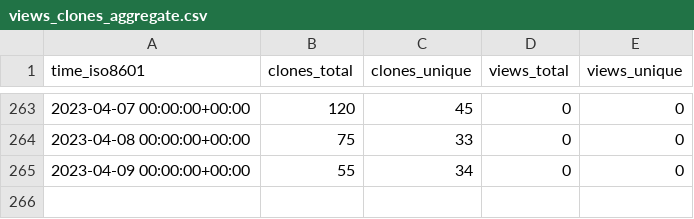
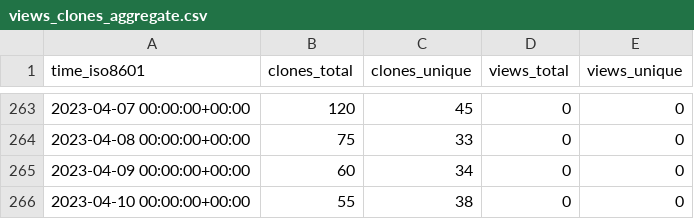
Before and after one commit to a631807682/stats, a CSV file: a631807682/zerofield/ghrs-data/views_clones_aggregate.csv, drawn as a sheet; only a part is shown, gaps mark what is left out.

```diff
--- a/a631807682/zerofield/ghrs-data/views_clones_aggregate.csv
+++ b/a631807682/zerofield/ghrs-data/views_clones_aggregate.csv
@@ -264,2 +264,3 @@ time_iso8601,clones_total,clones_unique,views_total,views_unique
 2023-04-08 00:00:00+00:00,75,33,0,0
-2023-04-09 00:00:00+00:00,55,34,0,0
+2023-04-09 00:00:00+00:00,60,34,0,0
+2023-04-10 00:00:00+00:00,55,38,0,0
```
Also changed, not shown: 1 other file.
